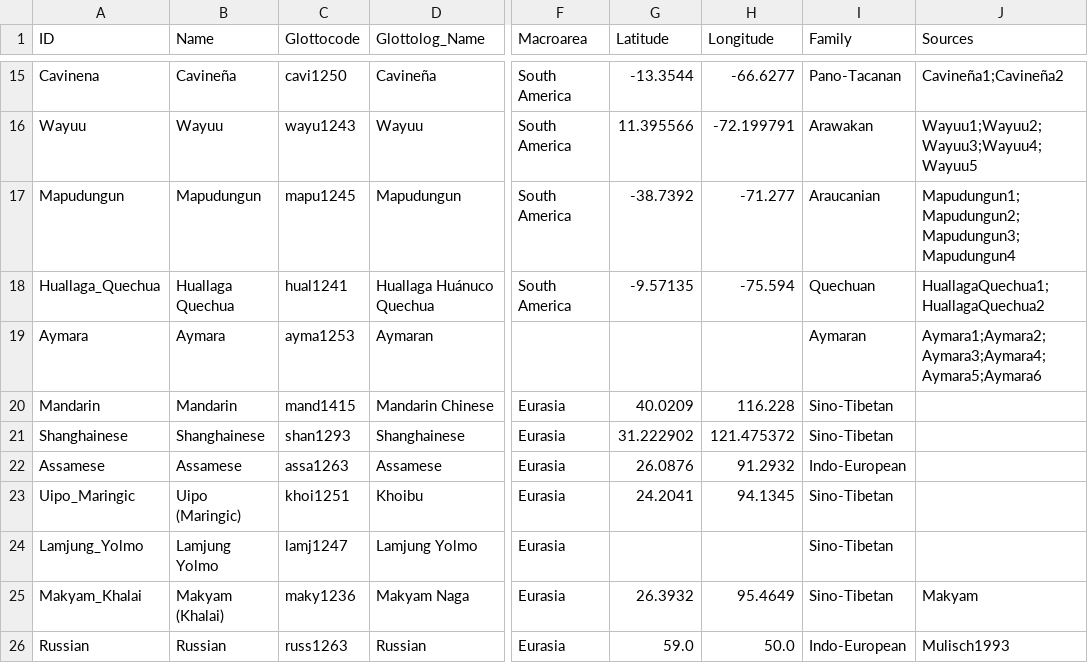
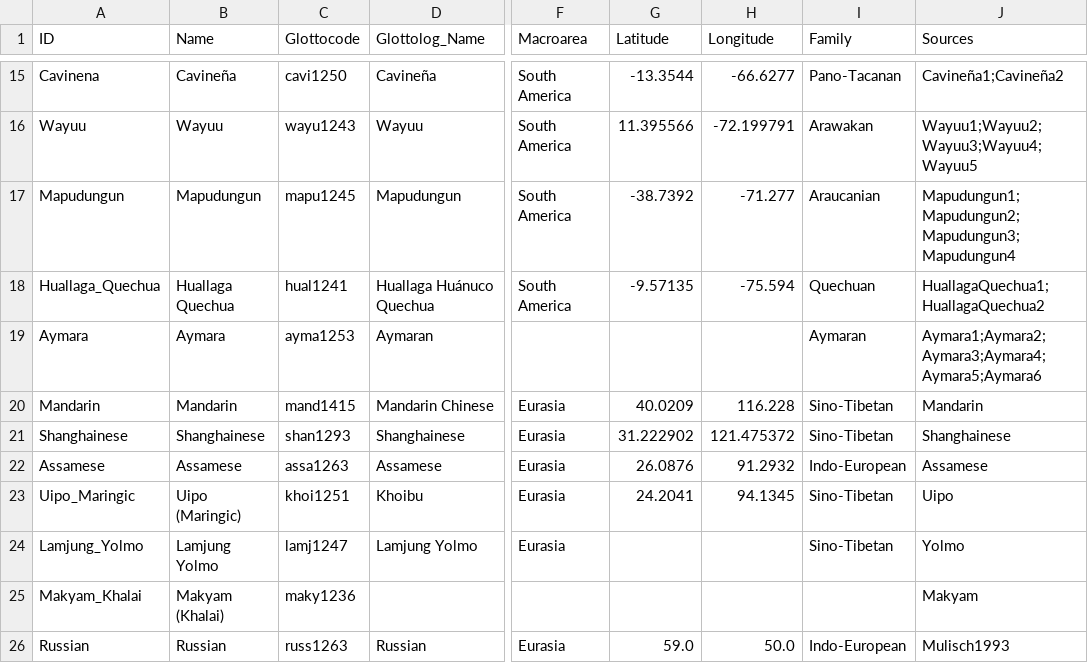
Before and after one commit to numeralbank/cosinus, a CSV file: cldf/languages.csv, drawn as a sheet; only a part is shown, gaps mark what is left out; the diff names each change by its address in the sheet, - before the commit and + after, or states it on an @@ line.

```diff
--- a/cldf/languages.csv
+++ b/cldf/languages.csv
-J20 (Sources): (empty)
+J20 (Sources): Mandarin
-J21 (Sources): (empty)
+J21 (Sources): Shanghainese
-J22 (Sources): (empty)
+J22 (Sources): Assamese
-J23 (Sources): (empty)
+J23 (Sources): Uipo
-J24 (Sources): (empty)
+J24 (Sources): Yolmo
-D25 (Glottolog_Name): Makyam Naga
+D25 (Glottolog_Name): (empty)
-F25 (Macroarea): Eurasia
+F25 (Macroarea): (empty)
-G25 (Latitude): 26.3932
+G25 (Latitude): (empty)
-H25 (Longitude): 95.4649
+H25 (Longitude): (empty)
-I25 (Family): Sino-Tibetan
+I25 (Family): (empty)
```
Also changed, not shown: cldf/forms.csv, 8 other files.
